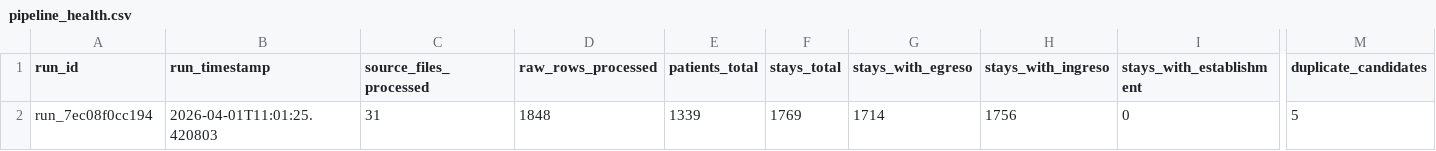
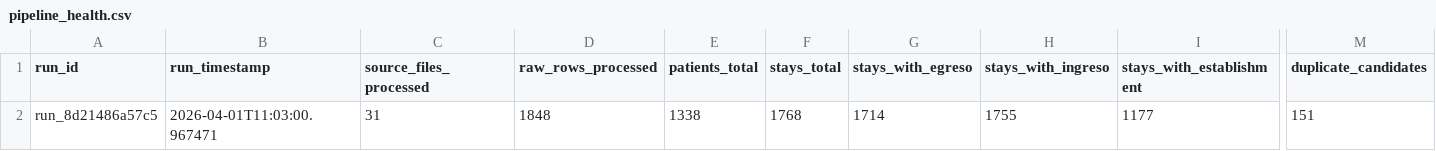
Before and after one commit to felix-antonio-sl/hdos, a CSV file: output/spreadsheet/canonical/pipeline_health.csv, drawn as a sheet; only a part is shown, gaps mark what is left out; the diff names each change by its address in the sheet, - before the commit and + after, or states it on an @@ line.

```diff
--- a/output/spreadsheet/canonical/pipeline_health.csv
+++ b/output/spreadsheet/canonical/pipeline_health.csv
-A2 (run_id): run_7ec08f0cc194
+A2 (run_id): run_8d21486a57c5
-B2 (run_timestamp): 2026-04-01T11:01:25.420803
+B2 (run_timestamp): 2026-04-01T11:03:00.967471
-E2 (patients_total): 1339
+E2 (patients_total): 1338
-F2 (stays_total): 1769
+F2 (stays_total): 1768
-H2 (stays_with_ingreso): 1756
+H2 (stays_with_ingreso): 1755
-I2 (stays_with_establishment): 0
+I2 (stays_with_establishment): 1177
-M2 (duplicate_candidates): 5
+M2 (duplicate_candidates): 151
```
Also changed, not shown: output/spreadsheet/canonical/coverage_gap.csv, output/spreadsheet/canonical/episode_source.csv, 5 other files.
